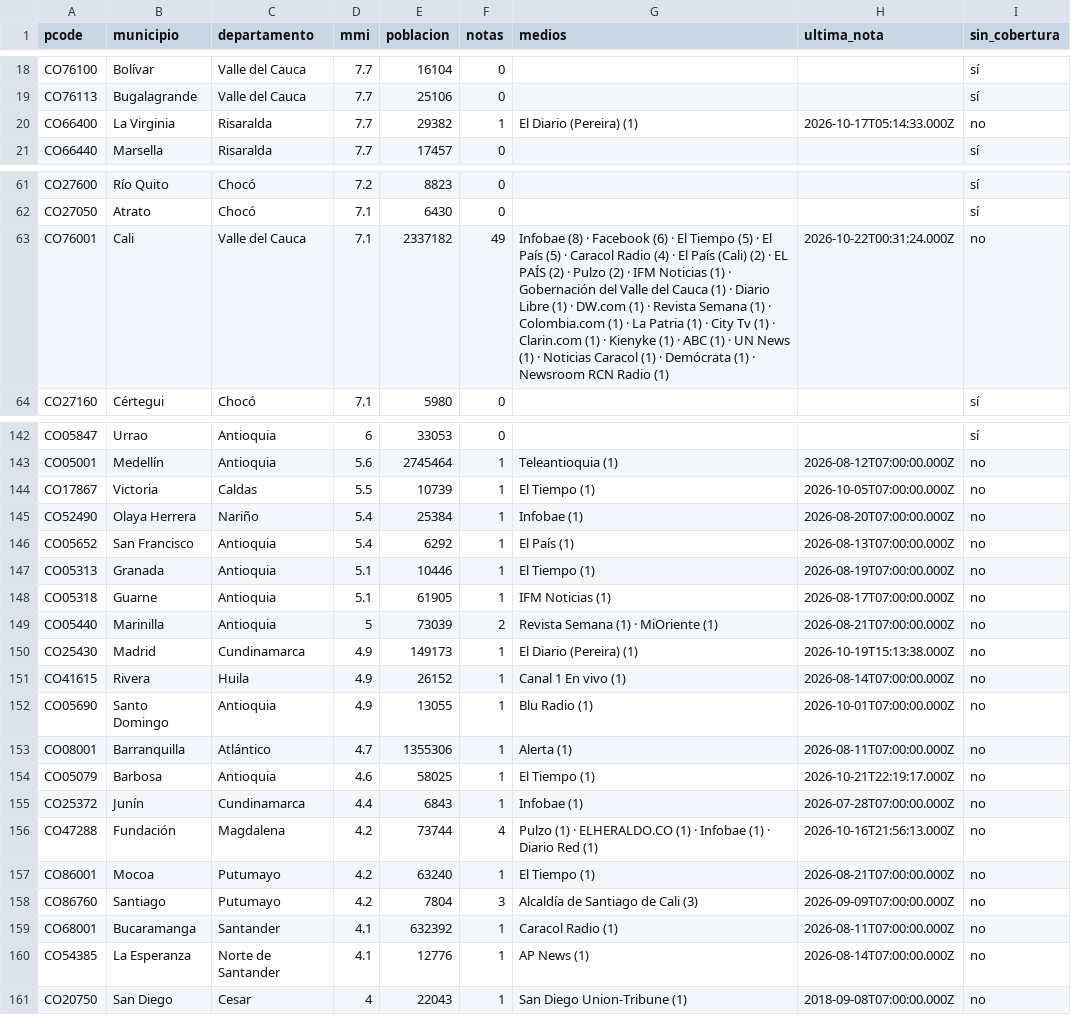
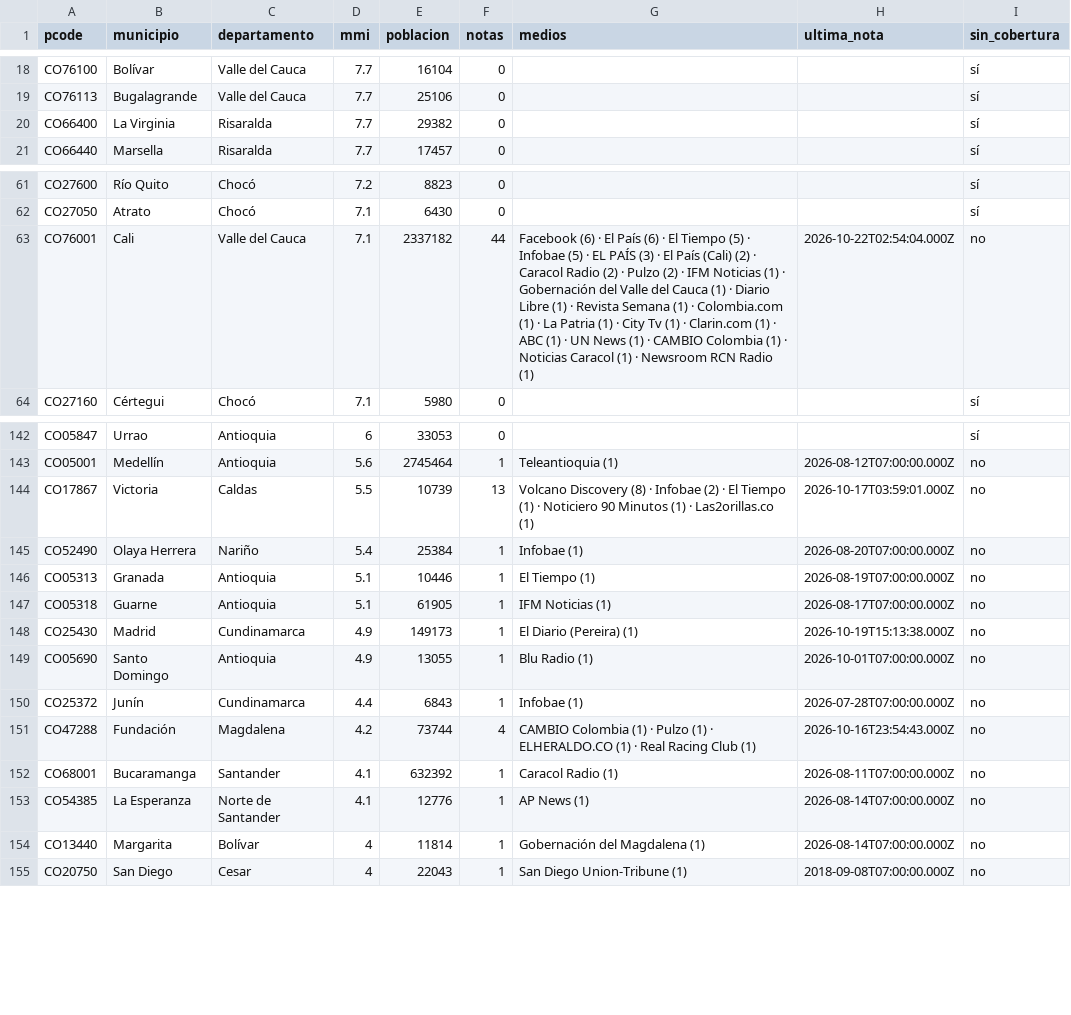
Before and after one commit to YesidAlmanzaGamba/report_cali, a CSV file: data/export/cobertura-por-municipio.csv, drawn as a sheet; only a part is shown, gaps mark what is left out; the diff covers the shown part only.

```diff
--- a/data/export/cobertura-por-municipio.csv
+++ b/data/export/cobertura-por-municipio.csv
@@ -19,3 +19,3 @@ CO76100,Bolívar,Valle del Cauca,7.7,16104,0,,,sí
 CO76113,Bugalagrande,Valle del Cauca,7.7,25106,0,,,sí
-CO66400,La Virginia,Risaralda,7.7,29382,1,El Diario (Pereira) (1),2026-10-17T05:14:33.000Z,no
+CO66400,La Virginia,Risaralda,7.7,29382,0,,,sí
 CO66440,Marsella,Risaralda,7.7,17457,0,,,sí
@@ -62,3 +62,3 @@ CO27600,Río Quito,Chocó,7.2,8823,0,,,sí
 CO27050,Atrato,Chocó,7.1,6430,0,,,sí
-CO76001,Cali,Valle del Cauca,7.1,2337182,49,Infobae (8) · Facebook (6) · El Tiempo (5) · El País (5) · Caracol Radio (4) · El País (Cali) (2) · EL PAÍS (2) · Pulzo (2) · IFM Noticias (1) · Gobernación del Valle del Cauca (1) · Diario Libre (1) · DW.com (1) · Revista Semana (1) · Colombia.com (1) · La Patria (1) · City Tv (1) · Clarin.com (1) · Kienyke (1) · ABC (1) · UN News (1) · Noticias Caracol (1) · Demócrata (1) · Newsroom RCN Radio (1),2026-10-22T00:31:24.000Z,no
+CO76001,Cali,Valle del Cauca,7.1,2337182,44,Facebook (6) · El País (6) · El Tiempo (5) · Infobae (5) · EL PAÍS (3) · El País (Cali) (2) · Caracol Radio (2) · Pulzo (2) · IFM Noticias (1) · Gobernación del Valle del Cauca (1) · Diario Libre (1) · Revista Semana (1) · Colombia.com (1) · La Patria (1) · City Tv (1) · Clarin.com (1) · ABC (1) · UN News (1) · CAMBIO Colombia (1) · Noticias Caracol (1) · Newsroom RCN Radio (1),2026-10-22T02:54:04.000Z,no
 CO27160,Cértegui,Chocó,7.1,5980,0,,,sí
@@ -143,19 +143,13 @@ CO05847,Urrao,Antioquia,6,33053,0,,,sí
 CO05001,Medellín,Antioquia,5.6,2745464,1,Teleantioquia (1),2026-08-12T07:00:00.000Z,no
-CO17867,Victoria,Caldas,5.5,10739,1,El Tiempo (1),2026-10-05T07:00:00.000Z,no
+CO17867,Victoria,Caldas,5.5,10739,13,Volcano Discovery (8) · Infobae (2) · El Tiempo (1) · Noticiero 90 Minutos (1) · Las2orillas.co (1),2026-10-17T03:59:01.000Z,no
 CO52490,Olaya Herrera,Nariño,5.4,25384,1,Infobae (1),2026-08-20T07:00:00.000Z,no
-CO05652,San Francisco,Antioquia,5.4,6292,1,El País (1),2026-08-13T07:00:00.000Z,no
 CO05313,Granada,Antioquia,5.1,10446,1,El Tiempo (1),2026-08-19T07:00:00.000Z,no
 CO05318,Guarne,Antioquia,5.1,61905,1,IFM Noticias (1),2026-08-17T07:00:00.000Z,no
-CO05440,Marinilla,Antioquia,5,73039,2,Revista Semana (1) · MiOriente (1),2026-08-21T07:00:00.000Z,no
 CO25430,Madrid,Cundinamarca,4.9,149173,1,El Diario (Pereira) (1),2026-10-19T15:13:38.000Z,no
-CO41615,Rivera,Huila,4.9,26152,1,Canal 1 En vivo (1),2026-08-14T07:00:00.000Z,no
 CO05690,Santo Domingo,Antioquia,4.9,13055,1,Blu Radio (1),2026-10-01T07:00:00.000Z,no
-CO08001,Barranquilla,Atlántico,4.7,1355306,1,Alerta (1),2026-08-11T07:00:00.000Z,no
-CO05079,Barbosa,Antioquia,4.6,58025,1,El Tiempo (1),2026-10-21T22:19:17.000Z,no
 CO25372,Junín,Cundinamarca,4.4,6843,1,Infobae (1),2026-07-28T07:00:00.000Z,no
-CO47288,Fundación,Magdalena,4.2,73744,4,Pulzo (1) · ELHERALDO.CO (1) · Infobae (1) · Diario Red (1),2026-10-16T21:56:13.000Z,no
-CO86001,Mocoa,Putumayo,4.2,63240,1,El Tiempo (1),2026-08-21T07:00:00.000Z,no
-CO86760,Santiago,Putumayo,4.2,7804,3,Alcaldía de Santiago de Cali (3),2026-09-09T07:00:00.000Z,no
+CO47288,Fundación,Magdalena,4.2,73744,4,CAMBIO Colombia (1) · Pulzo (1) · ELHERALDO.CO (1) · Real Racing Club (1),2026-10-16T23:54:43.000Z,no
 CO68001,Bucaramanga,Santander,4.1,632392,1,Caracol Radio (1),2026-08-11T07:00:00.000Z,no
 CO54385,La Esperanza,Norte de Santander,4.1,12776,1,AP News (1),2026-08-14T07:00:00.000Z,no
+CO13440,Margarita,Bolívar,4,11814,1,Gobernación del Magdalena (1),2026-08-14T07:00:00.000Z,no
 CO20750,San Diego,Cesar,4,22043,1,San Diego Union-Tribune (1),2018-09-08T07:00:00.000Z,no
```
Also changed, not shown: 17 edited cells elsewhere in this file, 5 other files.
